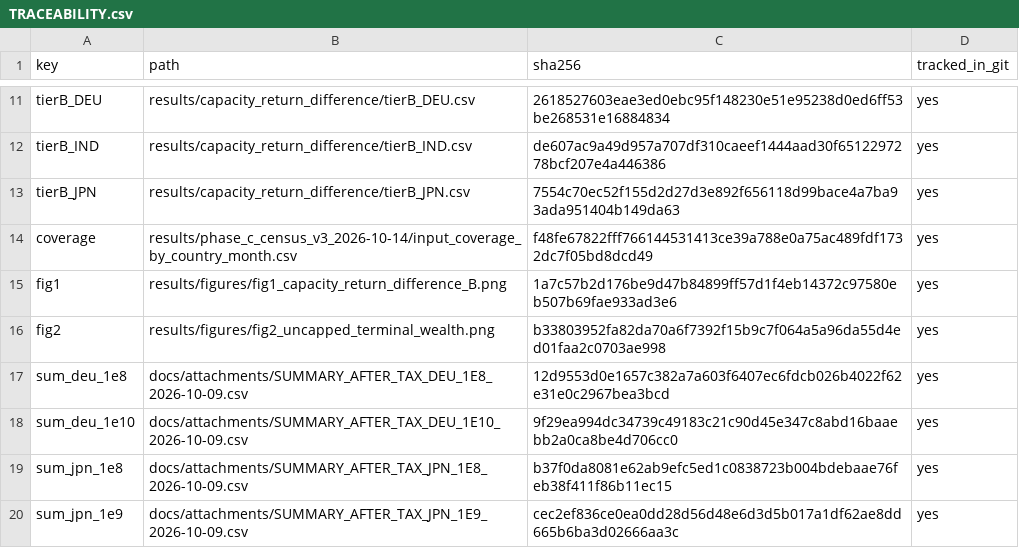
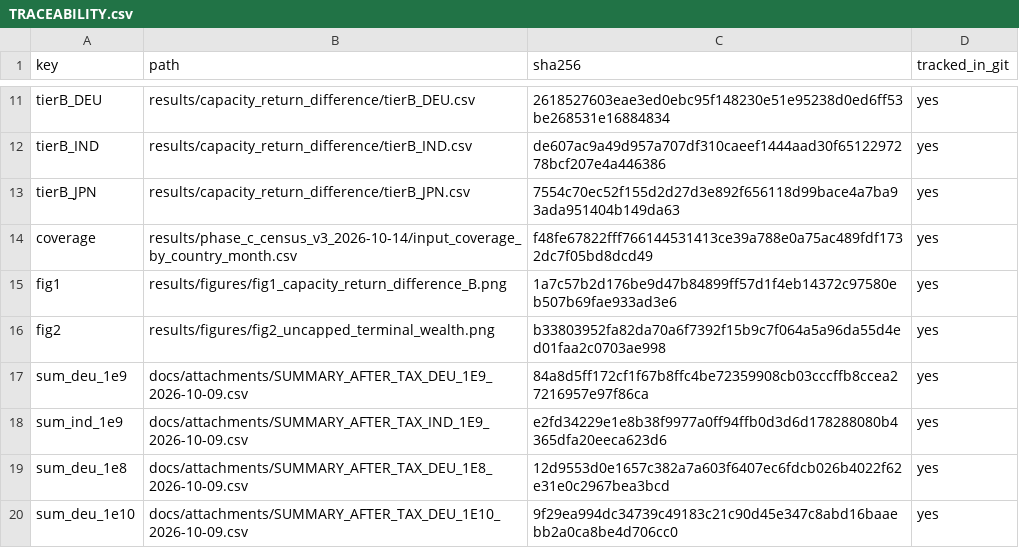
Before and after one commit to HarshitK2814/Machine-Learning-for-Alpha-Signal-Combination-and-Portfolio-Construction, a CSV file: submission_candidate_as_run_only/TRACEABILITY.csv, drawn as a sheet; only a part is shown, gaps mark what is left out; the shorter side is filled out with more unchanged rows; the diff names each change by its address in the sheet, - before the commit and + after, or states it on an @@ line.

```diff
--- a/submission_candidate_as_run_only/TRACEABILITY.csv
+++ b/submission_candidate_as_run_only/TRACEABILITY.csv
+row 17: sum_deu_1e9 | docs/attachments/SUMMARY_AFTER_TAX_DEU_1E9_2026-10-09.csv | 84a8d5ff172cf1f67b8ffc4be72359908cb03cccffb8ccea27216957e97f86ca | yes
+row 18: sum_ind_1e9 | docs/attachments/SUMMARY_AFTER_TAX_IND_1E9_2026-10-09.csv | e2fd34229e1e8b38f9977a0ff94ffb0d3d6d178288080b4365dfa20eeca623d6 | yes
```
Also changed, not shown: 7 other files.
